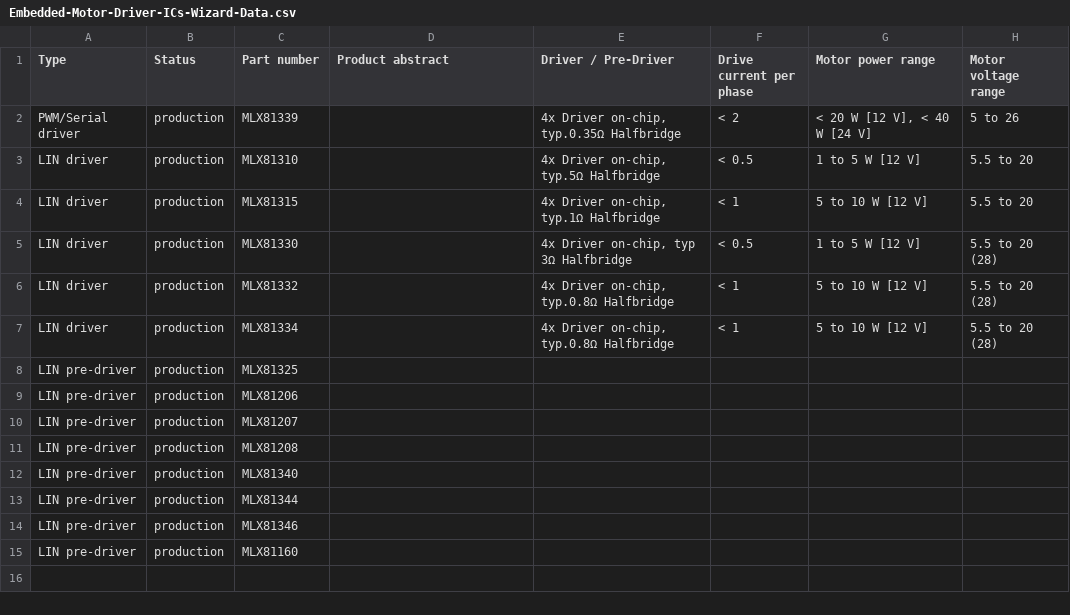
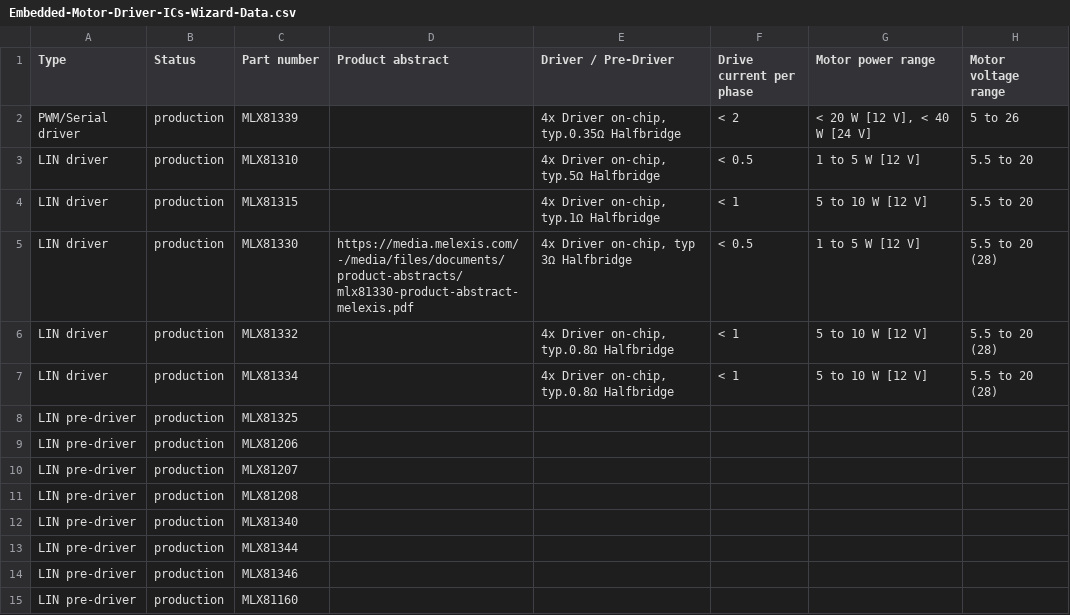
Before and after one commit to MelexisBC/Wizard--Embedded-Motor-Driver-ICs-Data, a CSV file: Embedded-Motor-Driver-ICs-Wizard-Data.csv, drawn as a sheet; only a part is shown; the diff names each change by its address in the sheet, - before the commit and + after, or states it on an @@ line.

Commit message:
Wizard - Embedded motor driver ICs - Google sheet updated

```diff
--- a/Embedded-Motor-Driver-ICs-Wizard-Data.csv
+++ b/Embedded-Motor-Driver-ICs-Wizard-Data.csv
-D5 (Product abstract): (empty)
+D5 (Product abstract): https://media.melexis.com/-/media/files/documents/product-abstracts/mlx81330-product-abstract-melexis.pdf
```
